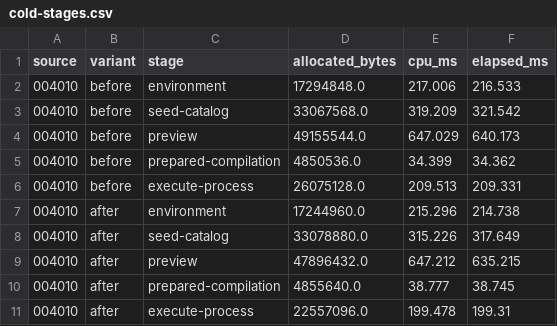
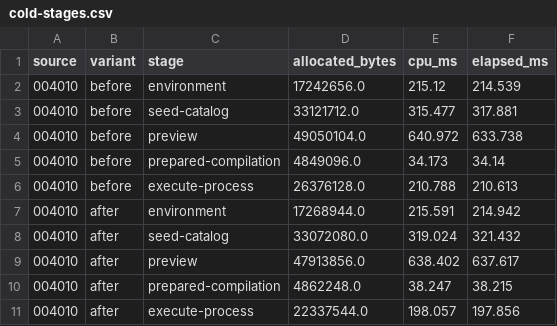
Before and after one commit to cohesivesystems/cohesive, a CSV file: docs/performance/evidence/guarantee-preparation/cold-stages.csv, drawn as a sheet; only a part is shown; the diff covers the shown part only.

```diff
--- a/docs/performance/evidence/guarantee-preparation/cold-stages.csv
+++ b/docs/performance/evidence/guarantee-preparation/cold-stages.csv
@@ -1,11 +1,11 @@
 source,variant,stage,allocated_bytes,cpu_ms,elapsed_ms
-004010,before,environment,17294848.0,217.006,216.533
-004010,before,seed-catalog,33067568.0,319.209,321.542
-004010,before,preview,49155544.0,647.029,640.173
-004010,before,prepared-compilation,4850536.0,34.399,34.362
-004010,before,execute-process,26075128.0,209.513,209.331
-004010,after,environment,17244960.0,215.296,214.738
-004010,after,seed-catalog,33078880.0,315.226,317.649
-004010,after,preview,47896432.0,647.212,635.215
-004010,after,prepared-compilation,4855640.0,38.777,38.745
-004010,after,execute-process,22557096.0,199.478,199.31
+004010,before,environment,17242656.0,215.12,214.539
+004010,before,seed-catalog,33121712.0,315.477,317.881
+004010,before,preview,49050104.0,640.972,633.738
+004010,before,prepared-compilation,4849096.0,34.173,34.14
+004010,before,execute-process,26376128.0,210.788,210.613
+004010,after,environment,17268944.0,215.591,214.942
+004010,after,seed-catalog,33072080.0,319.024,321.432
+004010,after,preview,47913856.0,638.402,637.617
+004010,after,prepared-compilation,4862248.0,38.247,38.215
+004010,after,execute-process,22337544.0,198.057,197.856
```
Also changed, not shown: 30 edited cells elsewhere in this file, docs/performance/evidence/guarantee-preparation/focused-allocation.csv, docs/performance/evidence/guarantee-preparation/realization-attribution.csv, 7 other files.
